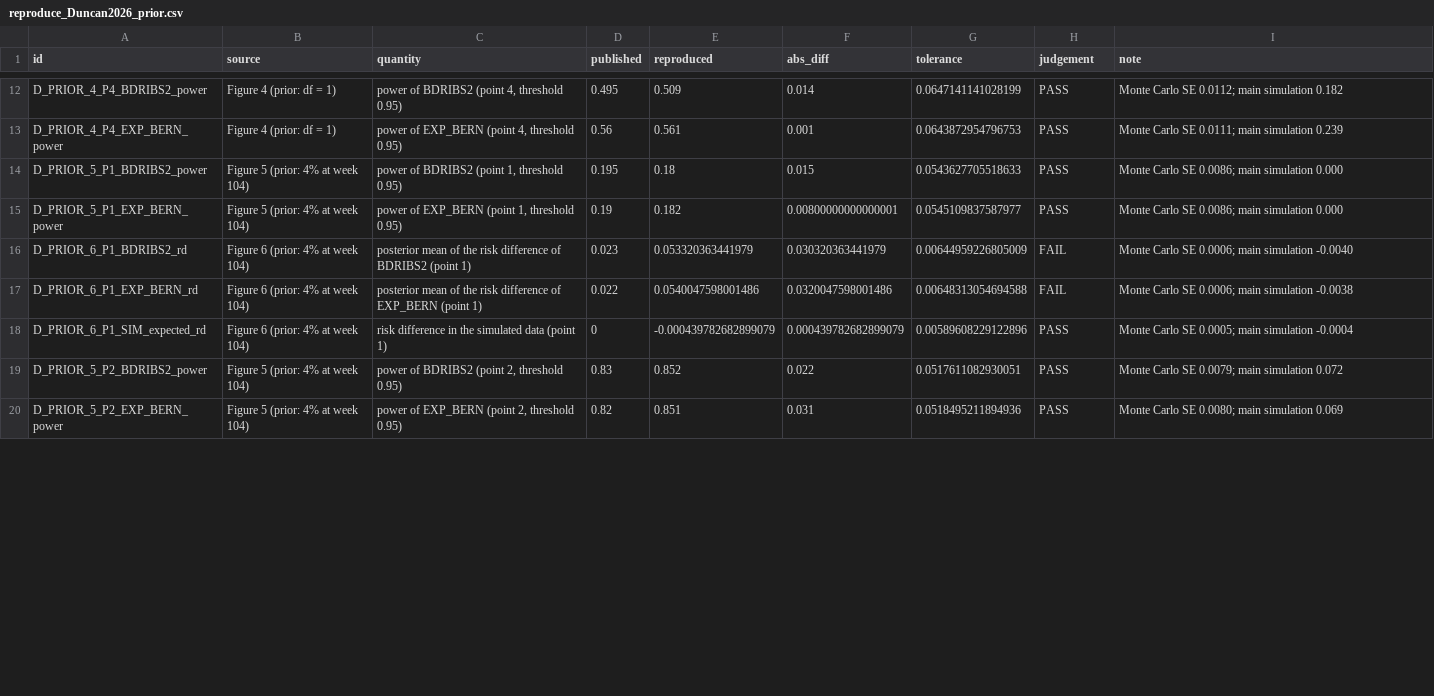
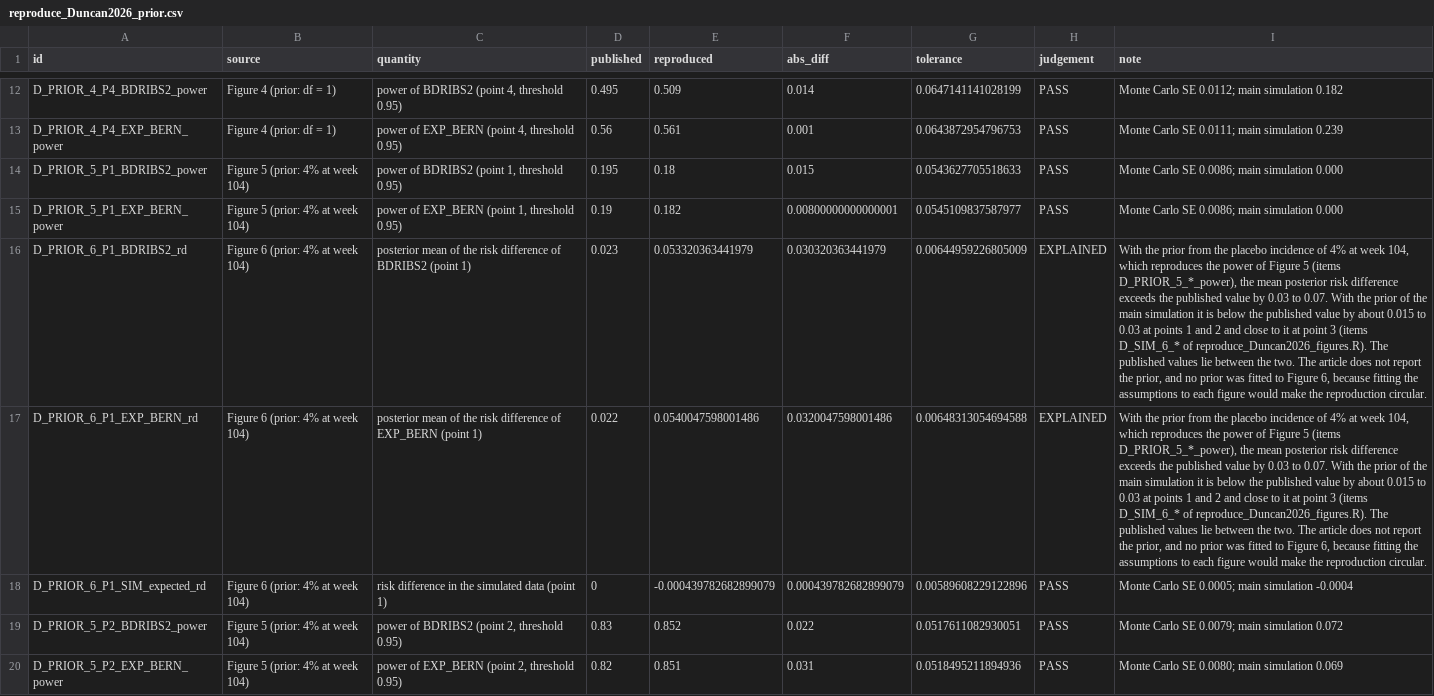
Before and after one commit to gosukehommaEX/bssd, a CSV file: inst/reproduce/results/reproduce_Duncan2026_prior.csv, drawn as a sheet; only a part is shown, gaps mark what is left out; the diff covers the shown part only; the diff names each change by its address in the sheet, - before the commit and + after, or states it on an @@ line.

Commit message:
Split the prior sensitivity simulation from its judgements and register the explained differences from Duncan (2026)

```diff
--- a/inst/reproduce/results/reproduce_Duncan2026_prior.csv
+++ b/inst/reproduce/results/reproduce_Duncan2026_prior.csv
-H16:H17 (judgement): FAIL
+H16:H17 (judgement): EXPLAINED
-I16 (note): Monte Carlo SE 0.0006; main simulation -0.0040
+I16 (note): With the prior from the placebo incidence of 4% at week 104, which reproduces the power of Figure 5 (items D_PRIOR_5_*_power), the mean posterior risk difference exceeds the published value by 0.03 to 0.07. With the prior of the main simulation it is below the published value by about 0.015 to 0.03 at points 1 and 2 and close to it at point 3 (items D_SIM_6_* of reproduce_Duncan2026_figures.R). The published values lie between the two. The article does not report the prior, and no prior was fitted to Figure 6, because fitting the assumptions to each figure would make the reproduction circular.
-I17 (note): Monte Carlo SE 0.0006; main simulation -0.0038
+I17 (note): With the prior from the placebo incidence of 4% at week 104, which reproduces the power of Figure 5 (items D_PRIOR_5_*_power), the mean posterior risk difference exceeds the published value by 0.03 to 0.07. With the prior of the main simulation it is below the published value by about 0.015 to 0.03 at points 1 and 2 and close to it at point 3 (items D_SIM_6_* of reproduce_Duncan2026_figures.R). The published values lie between the two. The article does not report the prior, and no prior was fitted to Figure 6, because fitting the assumptions to each figure would make the reproduction circular.
```
Also changed, not shown: 8 edited cells elsewhere in this file, inst/reproduce/results/reproduce_Duncan2026_simulation.csv, 8 other files.
